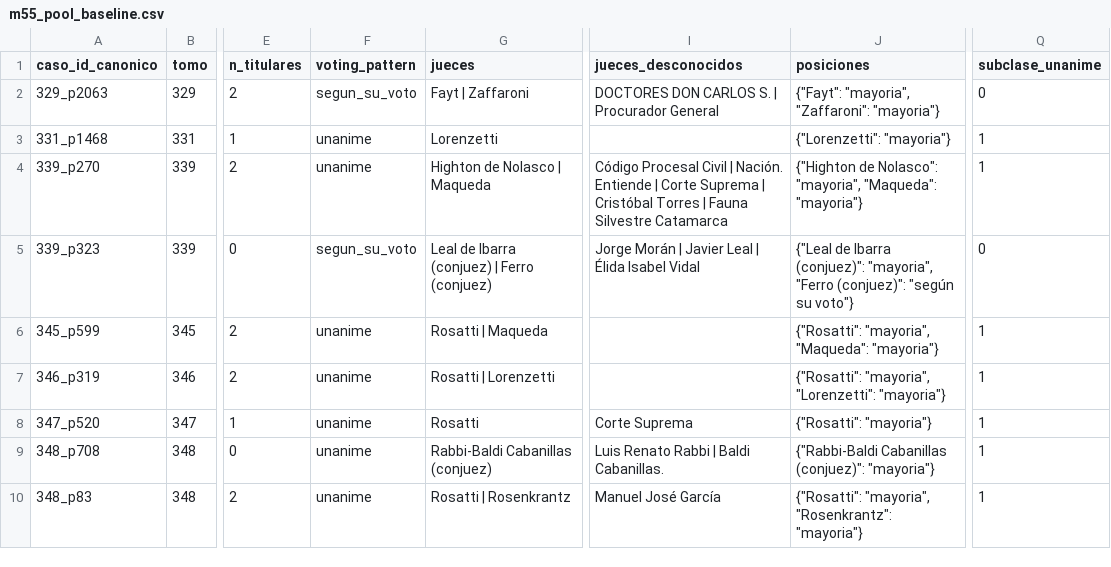
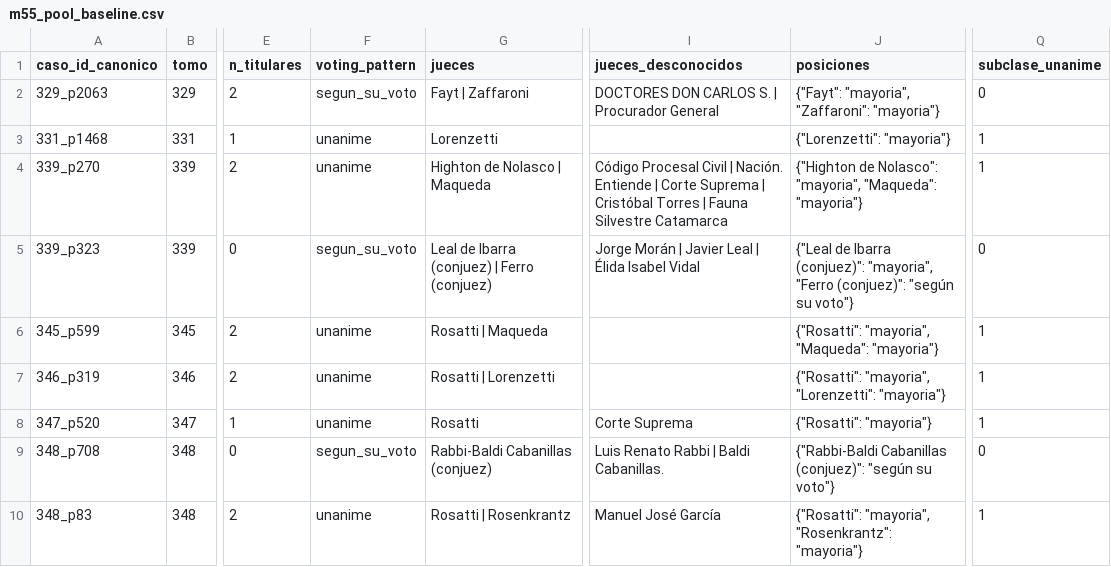
Before and after one commit to guillee1010/corpus-csjn, a CSV file: output/validacion/m55_pool_baseline.csv, drawn as a sheet; only a part is shown, gaps mark what is left out; the diff names each change by its address in the sheet, - before the commit and + after, or states it on an @@ line.

Commit message:
H226-06: regolden y manifest v43.3 (B184 + B180 (b)), corrida local; baseline M55 con 348_p708 unanime -> segun_su_voto (pool 9 sin altas ni bajas)

```diff
--- a/output/validacion/m55_pool_baseline.csv
+++ b/output/validacion/m55_pool_baseline.csv
-F9 (voting_pattern): unanime
+F9 (voting_pattern): segun_su_voto
-J9 (posiciones): …Cabanillas (conjuez)": "mayoria"}
+J9 (posiciones): …Cabanillas (conjuez)": "según su voto"}
-Q9 (subclase_unanime): 1
+Q9 (subclase_unanime): 0
```
Also changed, not shown: 5 other files.
